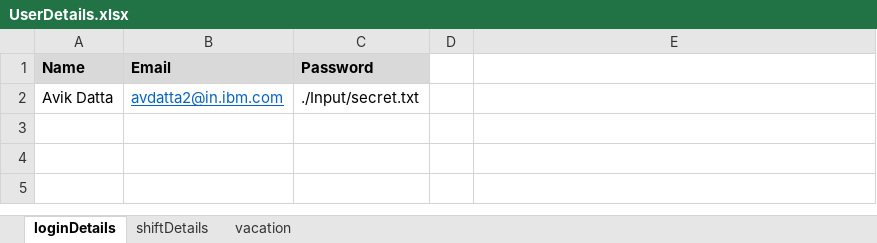
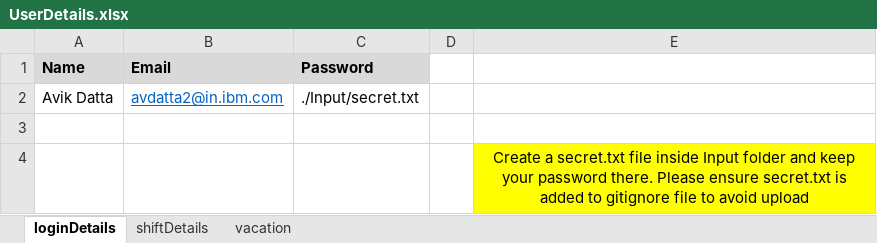
Before and after one commit to audi4avik/Workday, an Excel workbook: Input/UserDetails.xlsx, sheet loginDetails, drawn as a sheet; values as stored, in another font and other column widths than the file's, no borders; the diff names each change by its address in the sheet, - before the commit and + after, or states it on an @@ line.

```diff
--- a/Input/UserDetails.xlsx (sheet loginDetails)
+++ b/Input/UserDetails.xlsx (sheet loginDetails)
+row 3: (empty)
+row 4:  |  |  |  | Create a secret.txt file inside Input folder and keep your password there. Please ensure secret.txt is added to gitignore file to avoid upload
```
Also changed, not shown: 5 other files.
